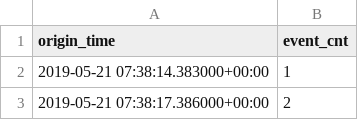
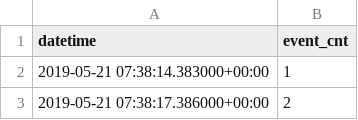
Before and after one commit to SerpRateAI/upgraded-bubbles, a CSV file: ba1a_fractures.csv, drawn as a sheet; only a part is shown.

Commit message:
added fractures

```diff
--- a/ba1a_fractures.csv
+++ b/ba1a_fractures.csv
@@ -1,2 +1,2 @@
-origin_time,event_cnt
+datetime,event_cnt
 2019-05-21 07:38:14.383000+00:00,1
```
Also changed, not shown: 1 other file.
